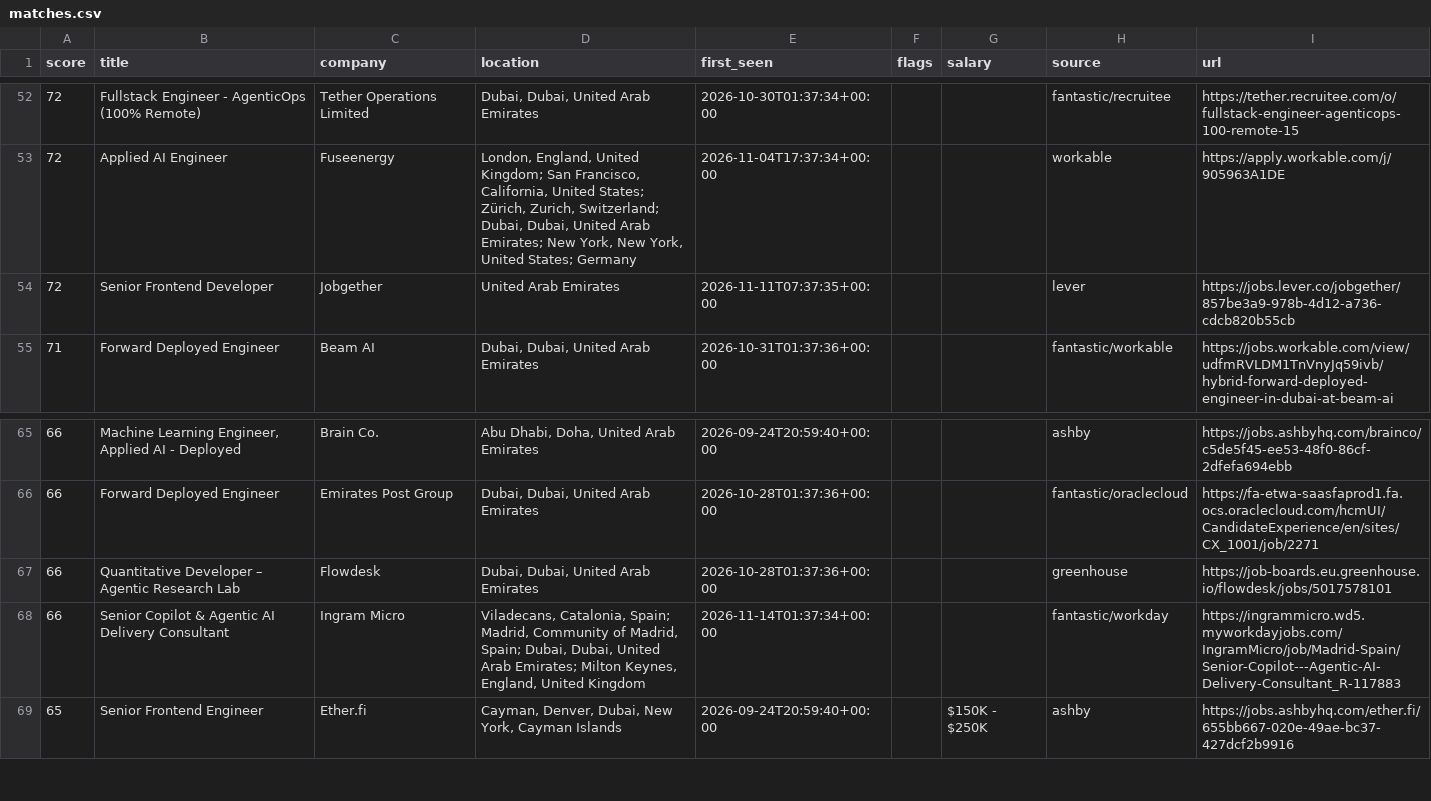
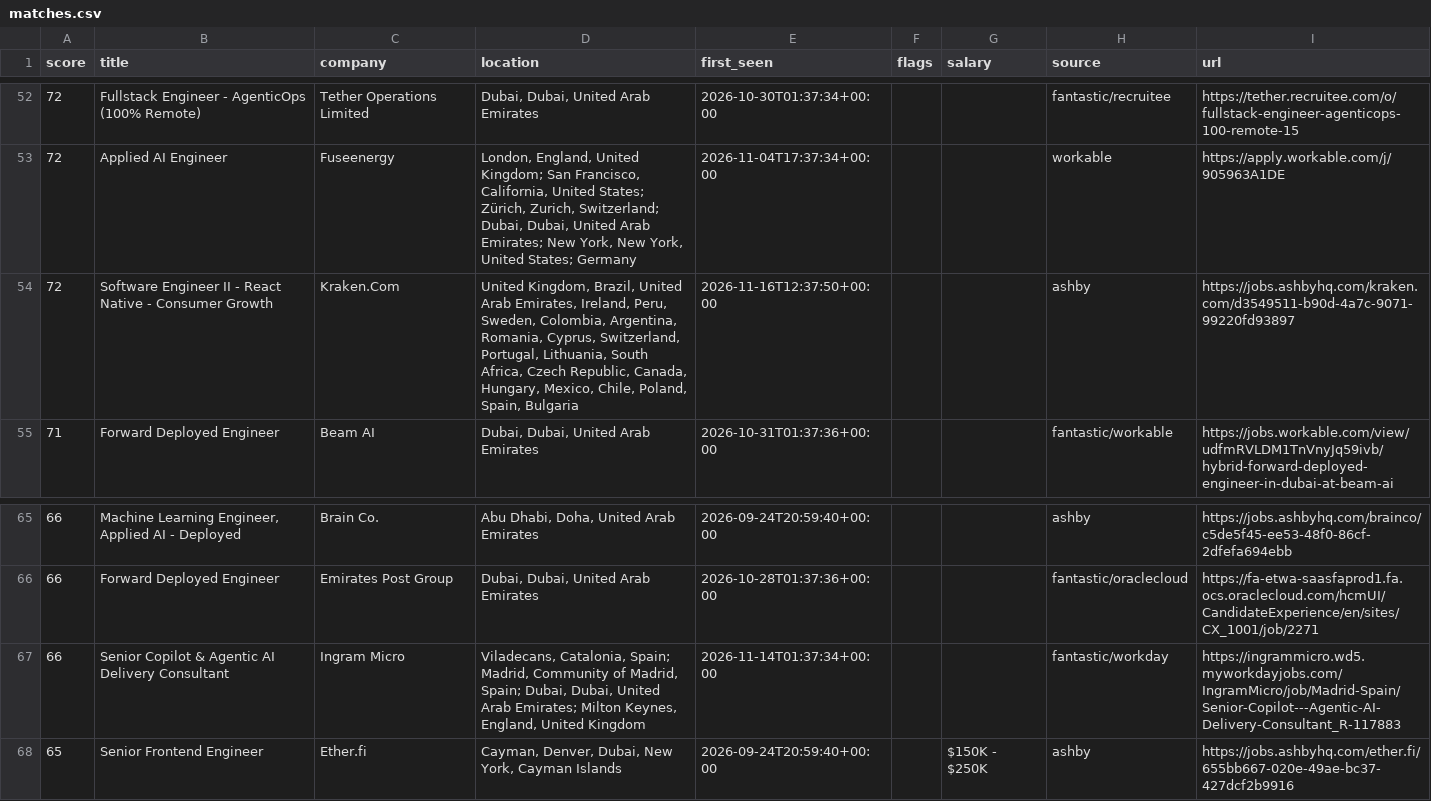
Before and after one commit to hafiz-hilalhumaid/uae-job-radar, a CSV file: data/matches.csv, drawn as a sheet; only a part is shown, gaps mark what is left out.

```diff
--- a/data/matches.csv
+++ b/data/matches.csv
@@ -53,3 +53,3 @@ score,title,company,location,first_seen,flags,salary,source,url
 72,Applied AI Engineer,Fuseenergy,"London, England, United Kingdom; San Francisco, California, United States; Zürich, Zurich, Switzerland; Dubai, Dubai, United Arab Emirates; New York, New York, United States; Germany",2026-11-04T17:37:34+00:00,,,workable,https://apply.workable.com/j/905963A1DE
-72,Senior Frontend Developer,Jobgether,United Arab Emirates,2026-11-11T07:37:35+00:00,,,lever,https://jobs.lever.co/jobgether/857be3a9-978b-4d12-a736-cdcb820b55cb
+72,Software Engineer II - React Native - Consumer Growth,Kraken.Com,"United Kingdom, Brazil, United Arab Emirates, Ireland, Peru, Sweden, Colombia, Argentina, Romania, Cyprus, Switzerland, Portugal, Lithuania, South Africa, Czech Republic, Canada, Hungary, Mexico, Chile, Poland, Spain, Bulgaria",2026-11-16T12:37:50+00:00,,,ashby,https://jobs.ashbyhq.com/kraken.com/d3549511-b90d-4a7c-9071-99220fd93897
 71,Forward Deployed Engineer,Beam AI,"Dubai, Dubai, United Arab Emirates",2026-10-31T01:37:36+00:00,,,fantastic/workable,https://jobs.workable.com/view/udfmRVLDM1TnVnyJq59ivb/hybrid-forward-deployed-engineer-in-dubai-at-beam-ai
@@ -66,3 +66,2 @@ score,title,company,location,first_seen,flags,salary,source,url
 66,Forward Deployed Engineer,Emirates Post Group,"Dubai, Dubai, United Arab Emirates",2026-10-28T01:37:36+00:00,,,fantastic/oraclecloud,https://fa-etwa-saasfaprod1.fa.ocs.oraclecloud.com/hcmUI/CandidateExperience/en/sites/CX_1001/job/2271
-66,Quantitative Developer – Agentic Research Lab,Flowdesk,"Dubai, Dubai, United Arab Emirates",2026-10-28T01:37:36+00:00,,,greenhouse,https://job-boards.eu.greenhouse.io/flowdesk/jobs/5017578101
 66,Senior Copilot & Agentic AI Delivery Consultant,Ingram Micro,"Viladecans, Catalonia, Spain; Madrid, Community of Madrid, Spain; Dubai, Dubai, United Arab Emirates; Milton Keynes, England, United Kingdom",2026-11-14T01:37:34+00:00,,,fantastic/workday,https://ingrammicro.wd5.myworkdayjobs.com/IngramMicro/job/Madrid-Spain/Senior-Copilot---Agentic-AI-Delivery-Consultant_R-117883
```
Also changed, not shown: 3 other files.
